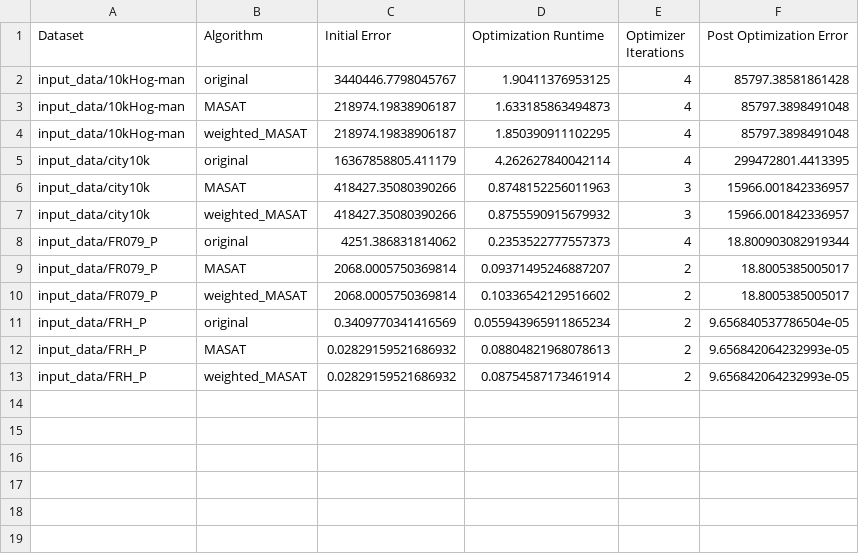
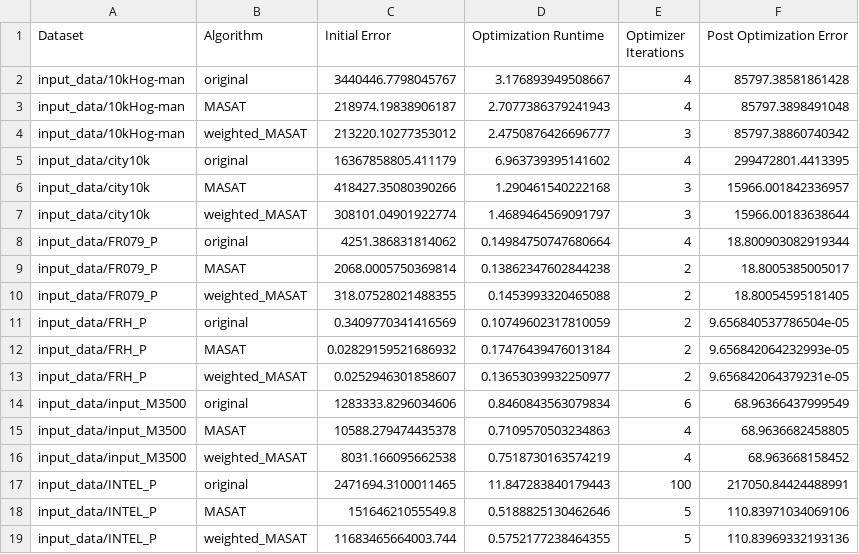
Before and after one commit to AnanyaT129/mobile-robotics-final-project, a CSV file: experiment_results_2d.csv, drawn as a sheet.

```diff
--- a/experiment_results_2d.csv
+++ b/experiment_results_2d.csv
@@ -1,13 +1,19 @@
 Dataset,Algorithm,Initial Error,Optimization Runtime,Optimizer Iterations,Post Optimization Error
-input_data/10kHog-man,original,3440446.7798045767,1.90411376953125,4,85797.38581861428
-input_data/10kHog-man,MASAT,218974.19838906187,1.633185863494873,4,85797.3898491048
-input_data/10kHog-man,weighted_MASAT,218974.19838906187,1.850390911102295,4,85797.3898491048
-input_data/city10k,original,16367858805.411179,4.262627840042114,4,299472801.4413395
-input_data/city10k,MASAT,418427.35080390266,0.8748152256011963,3,15966.001842336957
-input_data/city10k,weighted_MASAT,418427.35080390266,0.8755590915679932,3,15966.001842336957
-input_data/FR079_P,original,4251.386831814062,0.2353522777557373,4,18.800903082919344
-input_data/FR079_P,MASAT,2068.0005750369814,0.09371495246887207,2,18.8005385005017
-input_data/FR079_P,weighted_MASAT,2068.0005750369814,0.10336542129516602,2,18.8005385005017
-input_data/FRH_P,original,0.3409770341416569,0.055943965911865234,2,9.656840537786504e-05
-input_data/FRH_P,MASAT,0.02829159521686932,0.08804821968078613,2,9.656842064232993e-05
-input_data/FRH_P,weighted_MASAT,0.02829159521686932,0.08754587173461914,2,9.656842064232993e-05
+input_data/10kHog-man,original,3440446.7798045767,3.176893949508667,4,85797.38581861428
+input_data/10kHog-man,MASAT,218974.19838906187,2.7077386379241943,4,85797.3898491048
+input_data/10kHog-man,weighted_MASAT,213220.10277353012,2.4750876426696777,3,85797.38860740342
+input_data/city10k,original,16367858805.411179,6.963739395141602,4,299472801.4413395
+input_data/city10k,MASAT,418427.35080390266,1.290461540222168,3,15966.001842336957
+input_data/city10k,weighted_MASAT,308101.04901922774,1.4689464569091797,3,15966.00183638644
+input_data/FR079_P,original,4251.386831814062,0.14984750747680664,4,18.800903082919344
+input_data/FR079_P,MASAT,2068.0005750369814,0.13862347602844238,2,18.8005385005017
+input_data/FR079_P,weighted_MASAT,318.07528021488355,0.1453993320465088,2,18.80054595181405
+input_data/FRH_P,original,0.3409770341416569,0.10749602317810059,2,9.656840537786504e-05
+input_data/FRH_P,MASAT,0.02829159521686932,0.17476439476013184,2,9.656842064232993e-05
+input_data/FRH_P,weighted_MASAT,0.0252946301858607,0.13653039932250977,2,9.656842064379231e-05
+input_data/input_M3500,original,1283333.8296034606,0.8460843563079834,6,68.96366437999549
+input_data/input_M3500,MASAT,10588.279474435378,0.7109570503234863,4,68.9636682458805
+input_data/input_M3500,weighted_MASAT,8031.166095662538,0.7518730163574219,4,68.963668158452
+input_data/INTEL_P,original,2471694.3100011465,11.847283840179443,100,217050.84424488991
+input_data/INTEL_P,MASAT,15164621055549.8,0.5188825130462646,5,110.83971034069106
+input_data/INTEL_P,weighted_MASAT,11683465664003.744,0.5752177238464355,5,110.83969332193136
```
Also changed, not shown: 26 other files.
